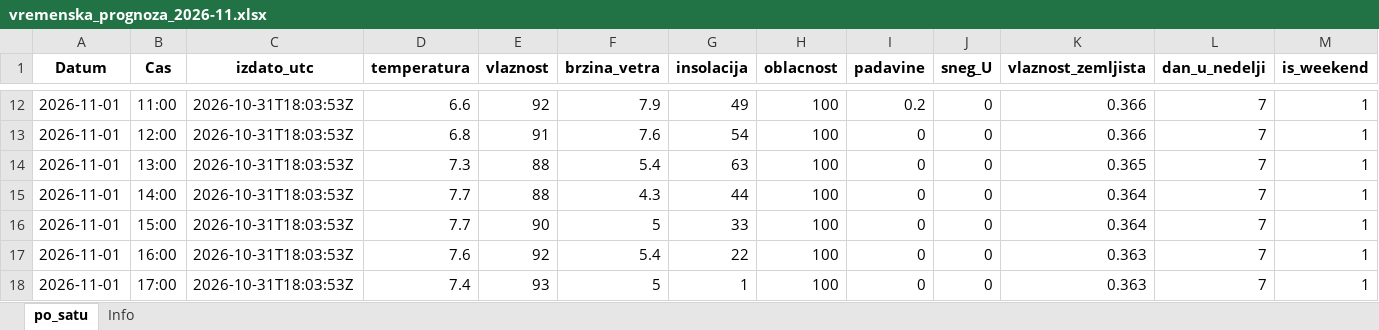
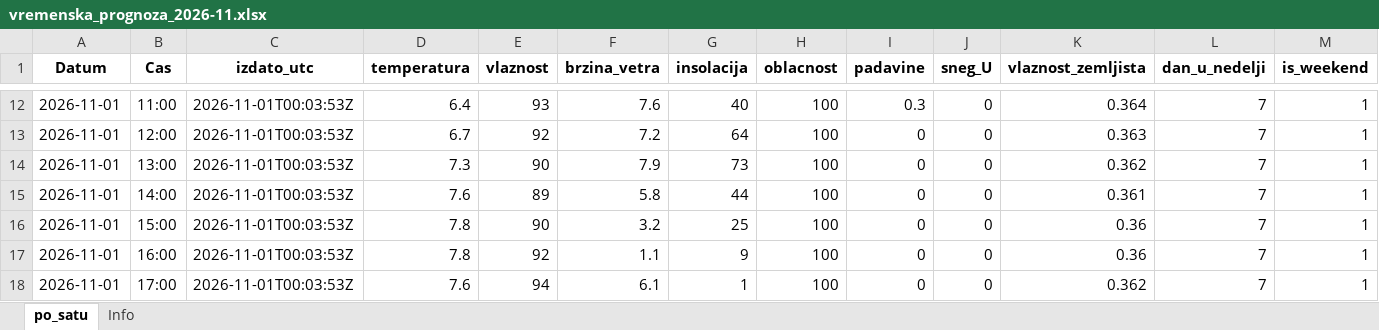
Before and after one commit to vijukM/ns-bike-data, an Excel workbook: podaci/vremenska_prognoza/excel/vremenska_prognoza_2026-11.xlsx, sheet po_satu, drawn as a sheet; only a part is shown, gaps mark what is left out; values as stored, in another font and other column widths than the file's, no borders; the diff covers the shown part only; the diff names each change by its address in the sheet, - before the commit and + after, or states it on an @@ line.

```diff
--- a/podaci/vremenska_prognoza/excel/vremenska_prognoza_2026-11.xlsx (sheet po_satu)
+++ b/podaci/vremenska_prognoza/excel/vremenska_prognoza_2026-11.xlsx (sheet po_satu)
-C12:C18 (izdato_utc): 2026-10-31T18:03:53Z
+C12:C18 (izdato_utc): 2026-11-01T00:03:53Z
-D12 (temperatura): 6.6
+D12 (temperatura): 6.4
-E12 (vlaznost): 92
+E12 (vlaznost): 93
-F12 (brzina_vetra): 7.9
+F12 (brzina_vetra): 7.6
-G12 (insolacija): 49
+G12 (insolacija): 40
-I12 (padavine): 0.2
+I12 (padavine): 0.3
-K12 (vlaznost_zemljista): 0.366
+K12 (vlaznost_zemljista): 0.364
-D13 (temperatura): 6.8
+D13 (temperatura): 6.7
-E13 (vlaznost): 91
+E13 (vlaznost): 92
-F13 (brzina_vetra): 7.6
+F13 (brzina_vetra): 7.2
-G13 (insolacija): 54
+G13 (insolacija): 64
-K13 (vlaznost_zemljista): 0.366
+K13 (vlaznost_zemljista): 0.363
-E14 (vlaznost): 88
+E14 (vlaznost): 90
-F14 (brzina_vetra): 5.4
+F14 (brzina_vetra): 7.9
-G14 (insolacija): 63
+G14 (insolacija): 73
-K14 (vlaznost_zemljista): 0.365
+K14 (vlaznost_zemljista): 0.362
-D15 (temperatura): 7.7
+D15 (temperatura): 7.6
-E15 (vlaznost): 88
+E15 (vlaznost): 89
-F15 (brzina_vetra): 4.3
+F15 (brzina_vetra): 5.8
-K15 (vlaznost_zemljista): 0.364
+K15 (vlaznost_zemljista): 0.361
-D16 (temperatura): 7.7
+D16 (temperatura): 7.8
-F16 (brzina_vetra): 5
+F16 (brzina_vetra): 3.2
-G16 (insolacija): 33
+G16 (insolacija): 25
-K16 (vlaznost_zemljista): 0.364
+K16 (vlaznost_zemljista): 0.36
-D17 (temperatura): 7.6
+D17 (temperatura): 7.8
-F17 (brzina_vetra): 5.4
+F17 (brzina_vetra): 1.1
-G17 (insolacija): 22
+G17 (insolacija): 9
-K17 (vlaznost_zemljista): 0.363
+K17 (vlaznost_zemljista): 0.36
-D18 (temperatura): 7.4
+D18 (temperatura): 7.6
-E18 (vlaznost): 93
+E18 (vlaznost): 94
-F18 (brzina_vetra): 5
+F18 (brzina_vetra): 6.1
-K18 (vlaznost_zemljista): 0.363
+K18 (vlaznost_zemljista): 0.362
```
Also changed, not shown: 24 added rows and 220 edited cells elsewhere in this sheet, podaci/vremenska_prognoza/excel/vremenska_prognoza_2026-10.xlsx, 19 other files.
